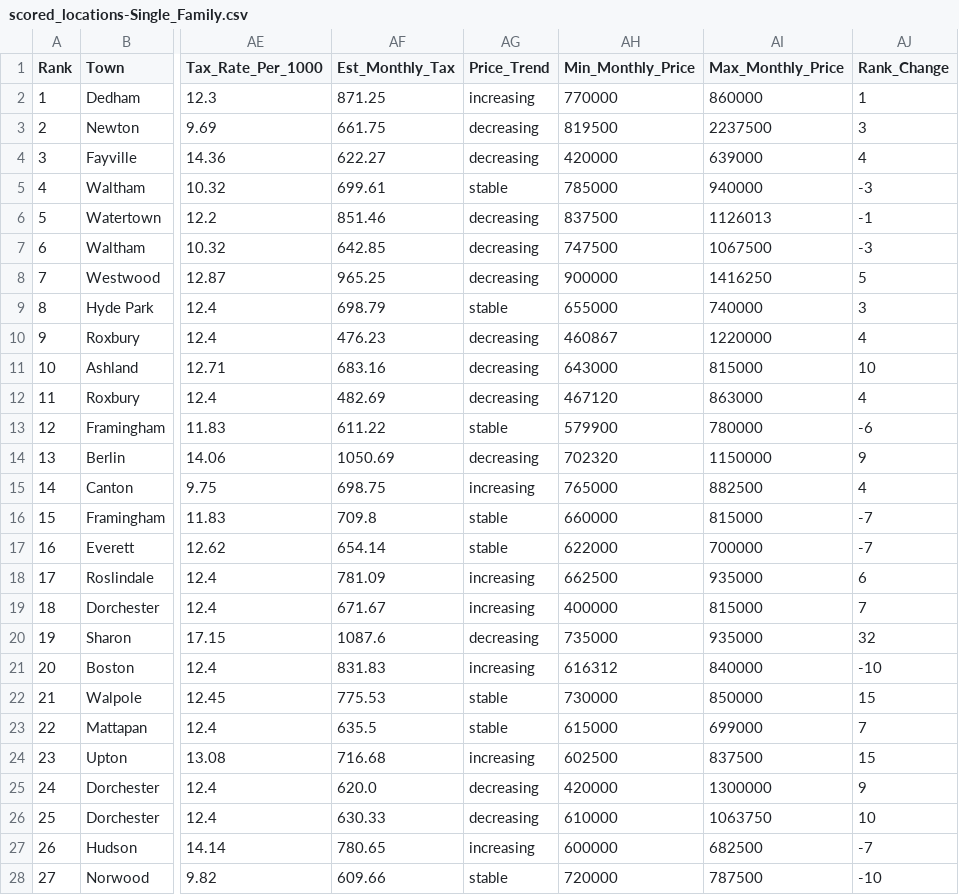
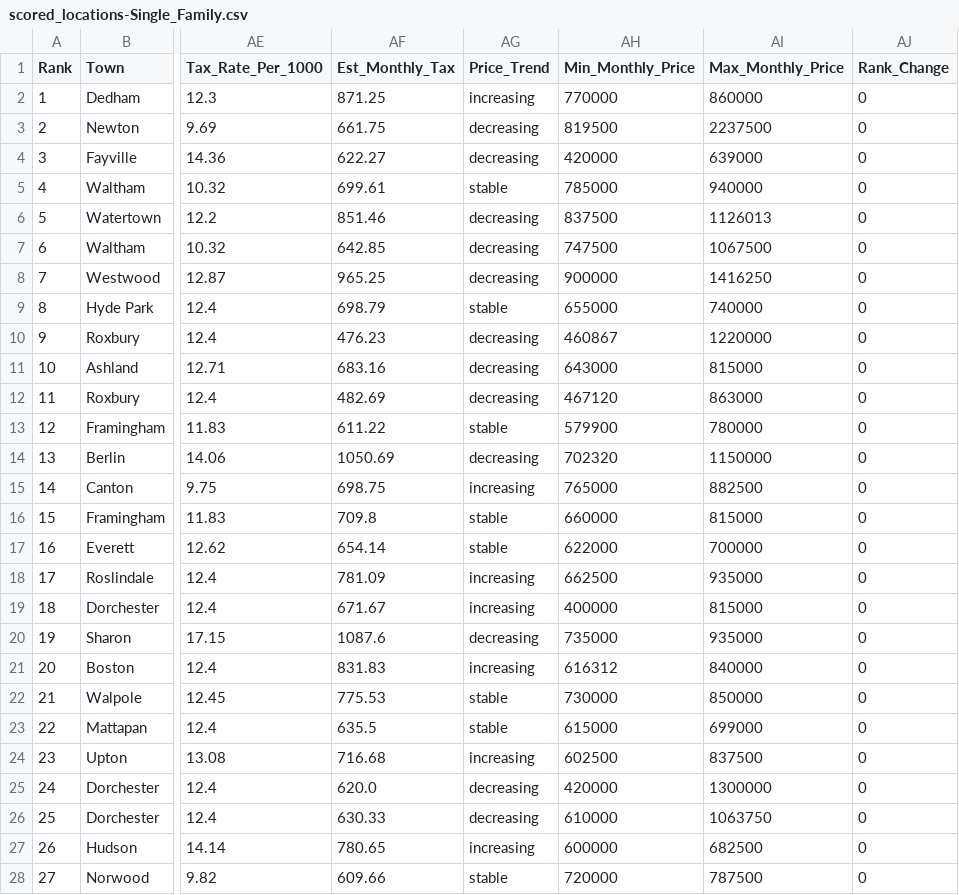
Before and after one commit to bishop527/house_hunt, a CSV file: Data/Results/scored_locations-Single_Family.csv, drawn as a sheet; only a part is shown, gaps mark what is left out; the diff covers the shown part only; the diff names each change by its address in the sheet, - before the commit and + after, or states it on an @@ line.

```diff
--- a/Data/Results/scored_locations-Single_Family.csv
+++ b/Data/Results/scored_locations-Single_Family.csv
-AJ2 (Rank_Change): 1
+AJ2 (Rank_Change): 0
-AJ3 (Rank_Change): 3
+AJ3 (Rank_Change): 0
-AJ4 (Rank_Change): 4
+AJ4 (Rank_Change): 0
-AJ5 (Rank_Change): -3
+AJ5 (Rank_Change): 0
-AJ6 (Rank_Change): -1
+AJ6 (Rank_Change): 0
-AJ7 (Rank_Change): -3
+AJ7 (Rank_Change): 0
-AJ8 (Rank_Change): 5
+AJ8 (Rank_Change): 0
-AJ9 (Rank_Change): 3
+AJ9 (Rank_Change): 0
-AJ10 (Rank_Change): 4
+AJ10 (Rank_Change): 0
-AJ11 (Rank_Change): 10
+AJ11 (Rank_Change): 0
-AJ12 (Rank_Change): 4
+AJ12 (Rank_Change): 0
-AJ13 (Rank_Change): -6
+AJ13 (Rank_Change): 0
-AJ14 (Rank_Change): 9
+AJ14 (Rank_Change): 0
-AJ15 (Rank_Change): 4
+AJ15 (Rank_Change): 0
-AJ16:AJ17 (Rank_Change): -7
+AJ16:AJ17 (Rank_Change): 0
-AJ18 (Rank_Change): 6
+AJ18 (Rank_Change): 0
-AJ19 (Rank_Change): 7
+AJ19 (Rank_Change): 0
-AJ20 (Rank_Change): 32
+AJ20 (Rank_Change): 0
-AJ21 (Rank_Change): -10
+AJ21 (Rank_Change): 0
-AJ22 (Rank_Change): 15
+AJ22 (Rank_Change): 0
-AJ23 (Rank_Change): 7
+AJ23 (Rank_Change): 0
-AJ24 (Rank_Change): 15
+AJ24 (Rank_Change): 0
-AJ25 (Rank_Change): 9
+AJ25 (Rank_Change): 0
-AJ26 (Rank_Change): 10
+AJ26 (Rank_Change): 0
-AJ27 (Rank_Change): -7
+AJ27 (Rank_Change): 0
-AJ28 (Rank_Change): -10
+AJ28 (Rank_Change): 0
```
Also changed, not shown: 33 edited cells elsewhere in this file, Data/Results/scored_locations-Condo.csv, Data/Results/scored_locations-Townhouse.csv, 12 other files.
